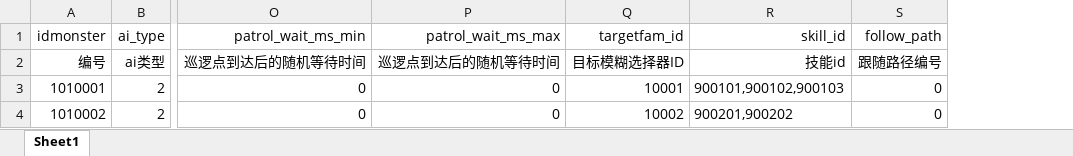
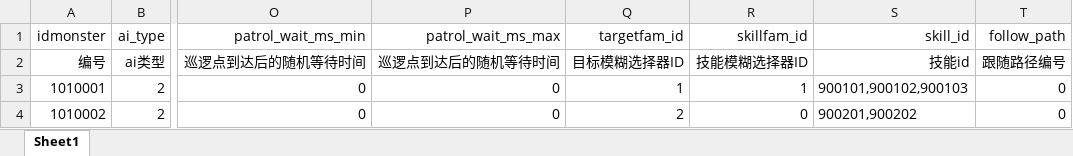
Before and after one commit to luoxz-ai/mmo-server, an Excel workbook: server-res/excel/Cfg_AIType.xlsx, sheet Sheet1, drawn as a sheet; only a part is shown, gaps mark what is left out; values as stored, in another font and other column widths than the file's, no borders; the diff names each change by its address in the sheet, - before the commit and + after, or states it on an @@ line.

```diff
--- a/server-res/excel/Cfg_AIType.xlsx (sheet Sheet1)
+++ b/server-res/excel/Cfg_AIType.xlsx (sheet Sheet1)
+column R (skillfam_id), rows 2-4: 技能模糊选择器ID | 1 | 0
-Q3 (targetfam_id): 10001
+Q3 (targetfam_id): 1
-Q4 (targetfam_id): 10002
+Q4 (targetfam_id): 2
```
Also changed, not shown: server-res/excel/Cfg_SkillFAM.xlsx, server-res/excel/Cfg_TargetFAM.xlsx, 31 other files.
